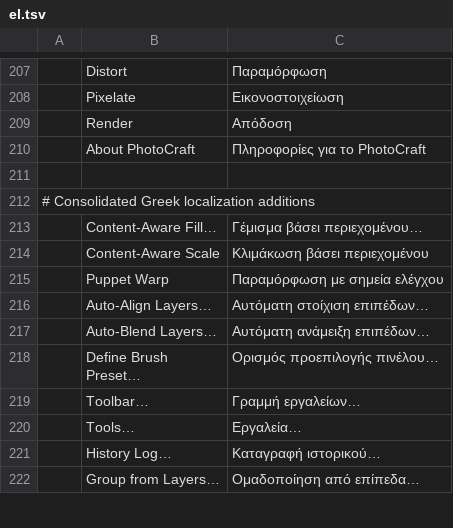
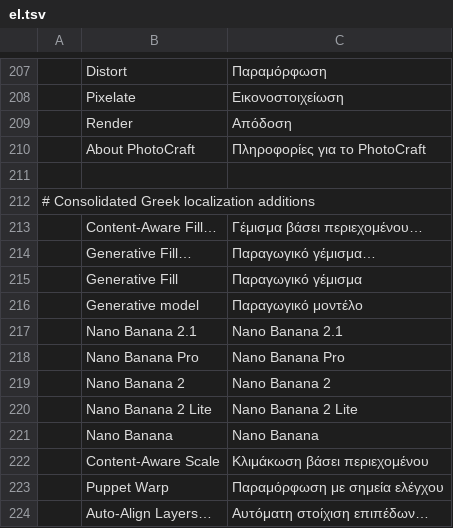
Before and after one commit to kenha604/photocraft, a TSV file: crates/ui-egui/src/i18n/el.tsv, drawn as a sheet; only a part is shown, gaps mark what is left out; the shorter side is filled out with more unchanged rows.

```diff
--- a/crates/ui-egui/src/i18n/el.tsv
+++ b/crates/ui-egui/src/i18n/el.tsv
@@ -213,2 +213,10 @@
 	Content-Aware Fill…	Γέμισμα βάσει περιεχομένου…
+	Generative Fill…	Παραγωγικό γέμισμα…
+	Generative Fill	Παραγωγικό γέμισμα
+	Generative model	Παραγωγικό μοντέλο
+	Nano Banana 2.1	Nano Banana 2.1
+	Nano Banana Pro	Nano Banana Pro
+	Nano Banana 2	Nano Banana 2
+	Nano Banana 2 Lite	Nano Banana 2 Lite
+	Nano Banana	Nano Banana
 	Content-Aware Scale	Κλιμάκωση βάσει περιεχομένου
```
Also changed, not shown: crates/ui-egui/src/i18n/fr.tsv, crates/ui-egui/src/i18n/pl.tsv, 41 other files.
